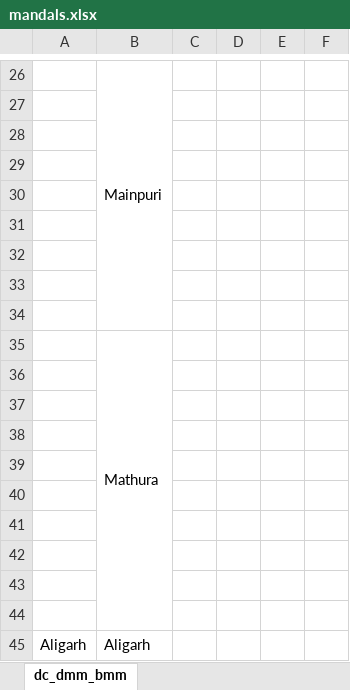
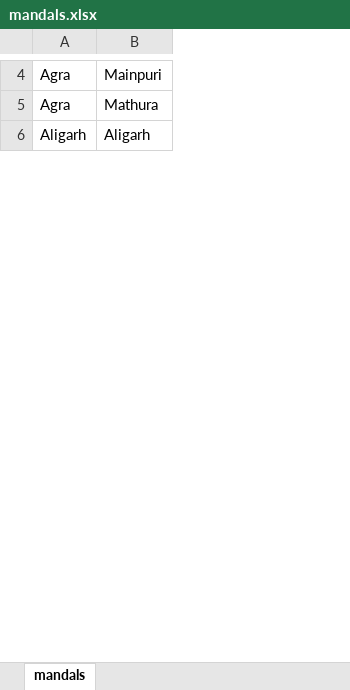
Before and after one commit to aayushmohan2099/TMS_APP, an Excel workbook: bmmu/management/data/mandals.xlsx, sheet mandals, drawn as a sheet; only a part is shown, gaps mark what is left out; values as stored, in another font and other column widths than the file's, no cell formats; removed rows and columns are numbered as before the commit, all else as after; the diff covers the shown part only; the diff names each change by its address in the sheet, - before the commit and + after, or states it on an @@ line.

```diff
--- a/bmmu/management/data/mandals.xlsx (sheet mandals)
+++ b/bmmu/management/data/mandals.xlsx (sheet mandals)
-sheet tab: dc_dmm_bmm
+sheet tab: mandals
-column A, row 45: Aligarh
+column A, rows 4-6: Agra | Agra | Aligarh
-column C, empty
-column D, empty
-column E, empty
-column F, empty
-B26:B34 merged
-row 27: (empty)
-row 28: (empty)
-row 29: (empty)
-row 30: (empty)
-row 31: (empty)
-row 32: (empty)
-row 33: (empty)
-row 34: (empty)
-B35:B44 merged
-row 36: (empty)
-row 37: (empty)
-row 38: (empty)
-row 39: (empty)
-row 40: (empty)
-row 41: (empty)
-row 42: (empty)
-row 43: (empty)
-row 44: (empty)
-B45:B56 merged
```
Also changed, not shown: 727 removed rows, 7 edited cells and merged cells elsewhere in this sheet, cell formats, 10 other files.
